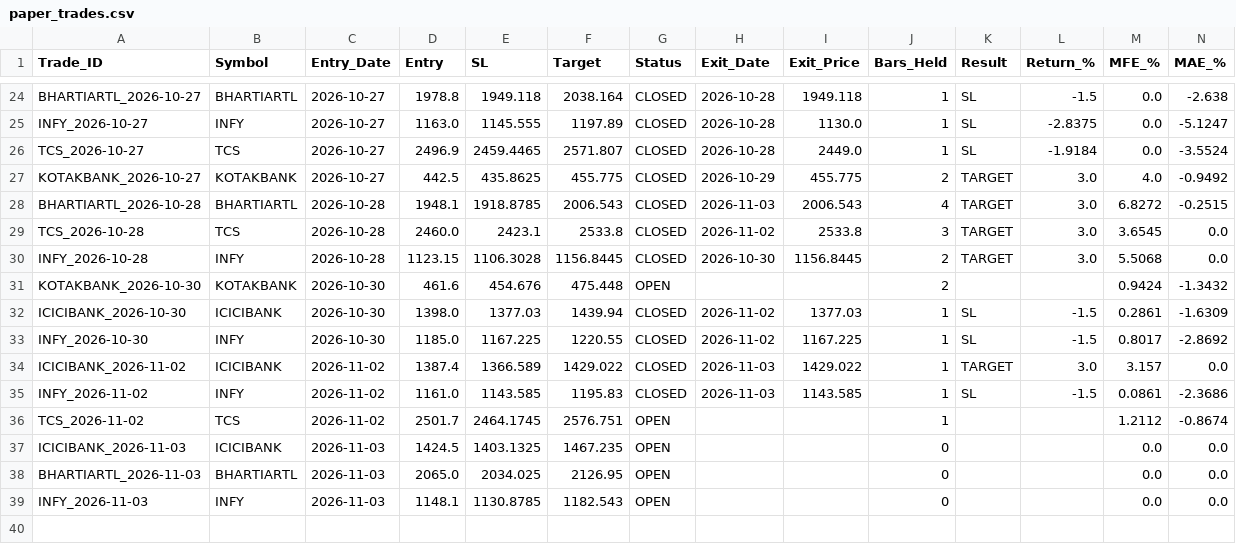
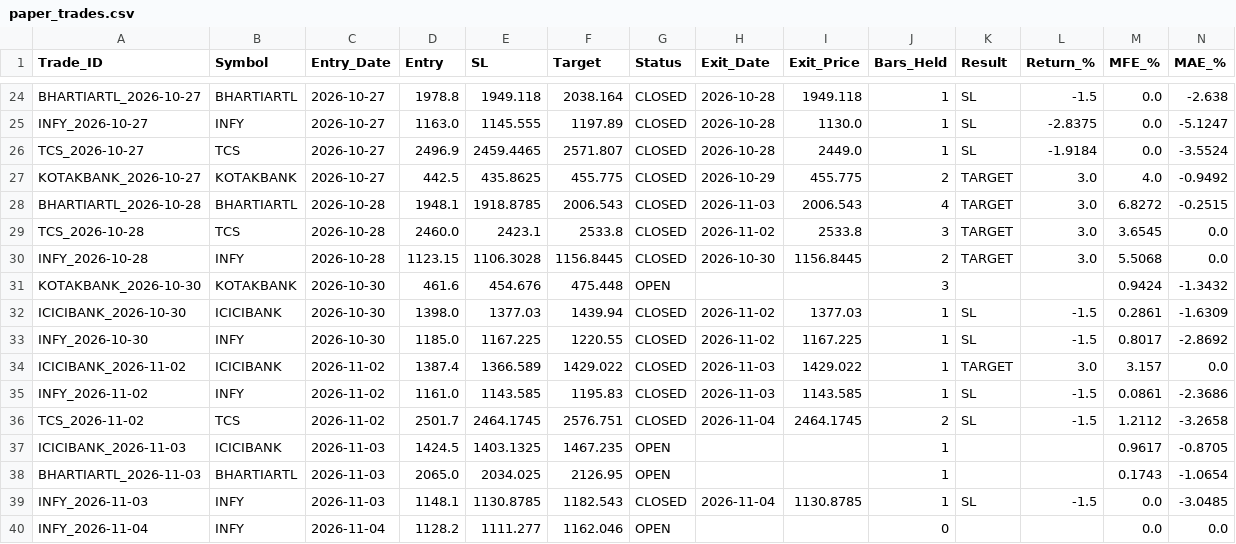
Before and after one commit to vedika-ali/mahendra, a CSV file: paper_trades.csv, drawn as a sheet; only a part is shown, gaps mark what is left out.

```diff
--- a/paper_trades.csv
+++ b/paper_trades.csv
@@ -30,3 +30,3 @@ TCS_2026-10-28,TCS,2026-10-28,2460.0,2423.1,2533.8,CLOSED,2026-11-02,2533.8,3,TA
 INFY_2026-10-28,INFY,2026-10-28,1123.15,1106.3028,1156.8445,CLOSED,2026-10-30,1156.8445,2,TARGET,3.0,5.5068,0.0
-KOTAKBANK_2026-10-30,KOTAKBANK,2026-10-30,461.6,454.676,475.448,OPEN,,,2,,,0.9424,-1.3432
+KOTAKBANK_2026-10-30,KOTAKBANK,2026-10-30,461.6,454.676,475.448,OPEN,,,3,,,0.9424,-1.3432
 ICICIBANK_2026-10-30,ICICIBANK,2026-10-30,1398.0,1377.03,1439.94,CLOSED,2026-11-02,1377.03,1,SL,-1.5,0.2861,-1.6309
@@ -35,5 +35,6 @@ ICICIBANK_2026-11-02,ICICIBANK,2026-11-02,1387.4,1366.589,1429.022,CLOSED,2026-1
 INFY_2026-11-02,INFY,2026-11-02,1161.0,1143.585,1195.83,CLOSED,2026-11-03,1143.585,1,SL,-1.5,0.0861,-2.3686
-TCS_2026-11-02,TCS,2026-11-02,2501.7,2464.1745,2576.751,OPEN,,,1,,,1.2112,-0.8674
-ICICIBANK_2026-11-03,ICICIBANK,2026-11-03,1424.5,1403.1325,1467.235,OPEN,,,0,,,0.0,0.0
-BHARTIARTL_2026-11-03,BHARTIARTL,2026-11-03,2065.0,2034.025,2126.95,OPEN,,,0,,,0.0,0.0
-INFY_2026-11-03,INFY,2026-11-03,1148.1,1130.8785,1182.543,OPEN,,,0,,,0.0,0.0
+TCS_2026-11-02,TCS,2026-11-02,2501.7,2464.1745,2576.751,CLOSED,2026-11-04,2464.1745,2,SL,-1.5,1.2112,-3.2658
+ICICIBANK_2026-11-03,ICICIBANK,2026-11-03,1424.5,1403.1325,1467.235,OPEN,,,1,,,0.9617,-0.8705
+BHARTIARTL_2026-11-03,BHARTIARTL,2026-11-03,2065.0,2034.025,2126.95,OPEN,,,1,,,0.1743,-1.0654
+INFY_2026-11-03,INFY,2026-11-03,1148.1,1130.8785,1182.543,CLOSED,2026-11-04,1130.8785,1,SL,-1.5,0.0,-3.0485
+INFY_2026-11-04,INFY,2026-11-04,1128.2,1111.277,1162.046,OPEN,,,0,,,0.0,0.0
```
